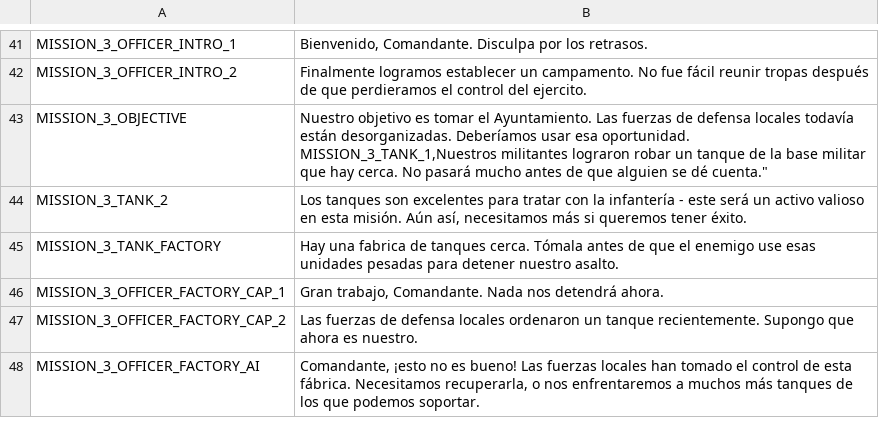
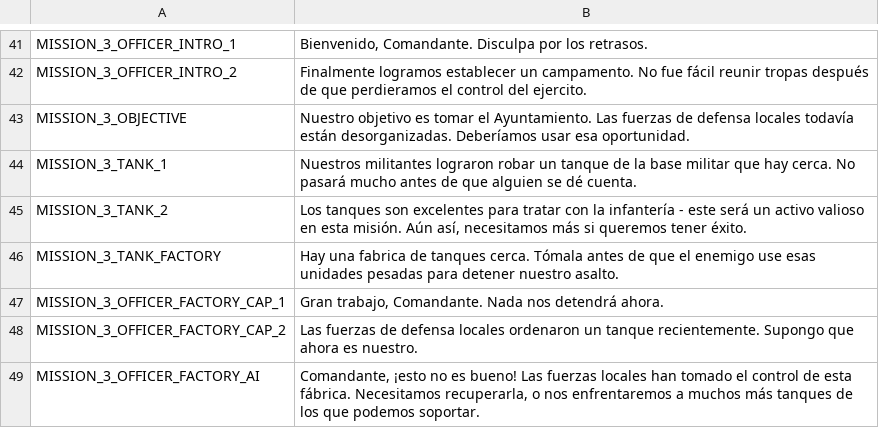
Before and after one commit to w84death/Tanks-of-Freedom, a CSV file: translations/campaigns/campaign_es.csv, drawn as a sheet; only a part is shown, gaps mark what is left out.

```diff
--- a/translations/campaigns/campaign_es.csv
+++ b/translations/campaigns/campaign_es.csv
@@ -42,4 +42,4 @@ MISSION_3_OFFICER_INTRO_1,"Bienvenido, Comandante. Disculpa por los retrasos."
 MISSION_3_OFFICER_INTRO_2,"Finalmente logramos establecer un campamento. No fue fácil reunir tropas después de que perdieramos el control del ejercito."
-MISSION_3_OBJECTIVE,"Nuestro objetivo es tomar el Ayuntamiento. Las fuerzas de defensa locales todavía están desorganizadas. Deberíamos usar esa oportunidad.
-MISSION_3_TANK_1,"Nuestros militantes lograron robar un tanque de la base militar que hay cerca. No pasará mucho antes de que alguien se dé cuenta."
+MISSION_3_OBJECTIVE,"Nuestro objetivo es tomar el Ayuntamiento. Las fuerzas de defensa locales todavía están desorganizadas. Deberíamos usar esa oportunidad."
+MISSION_3_TANK_1,"Nuestros militantes lograron robar un tanque de la base militar que hay cerca. No pasará mucho antes de que alguien se dé cuenta."
 MISSION_3_TANK_2,"Los tanques son excelentes para tratar con la infantería - este será un activo valioso en esta misión. Aún así, necesitamos más si queremos tener éxito."
```
Also changed, not shown: translations/campaigns/campaign.csv, translations/translations.csv, 21 other files.
